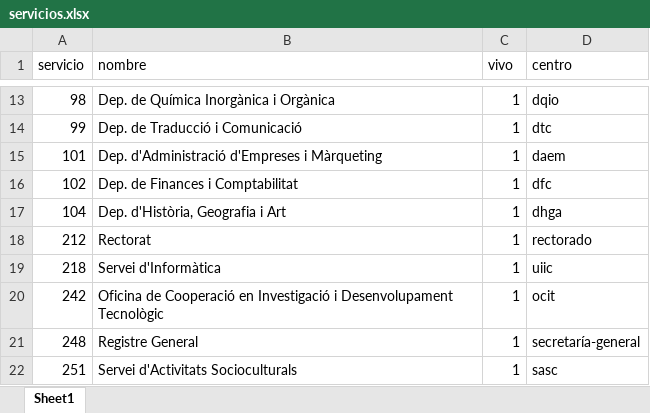
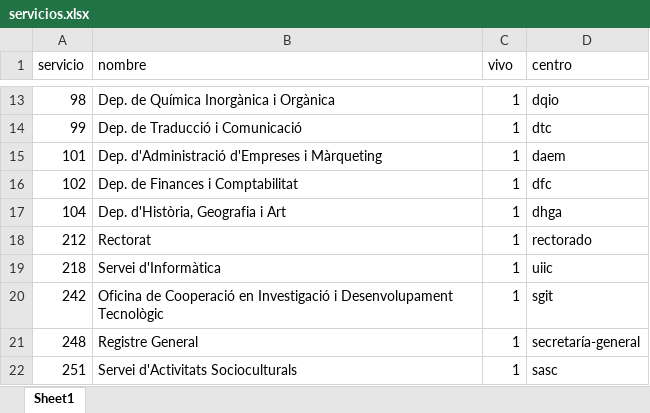
Before and after one commit to amarzal/coana, an Excel workbook: data/entrada/inventario/servicios.xlsx, sheet Sheet1, drawn as a sheet; only a part is shown, gaps mark what is left out; values as stored, in another font and other column widths than the file's, no borders; table styles not drawn; the diff names each change by its address in the sheet, - before the commit and + after, or states it on an @@ line.

```diff
--- a/data/entrada/inventario/servicios.xlsx (sheet Sheet1)
+++ b/data/entrada/inventario/servicios.xlsx (sheet Sheet1)
-D20 (centro): ocit
+D20 (centro): sgit
```
Also changed, not shown: 7 other files.
